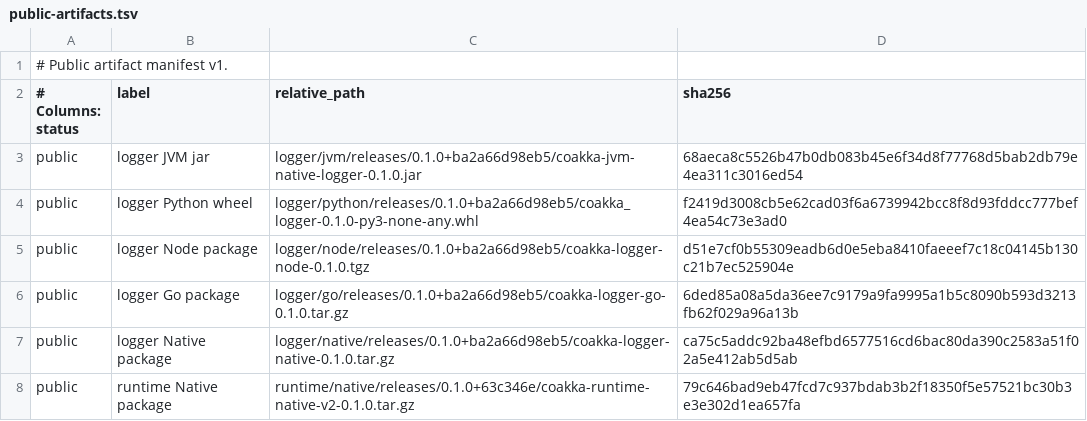
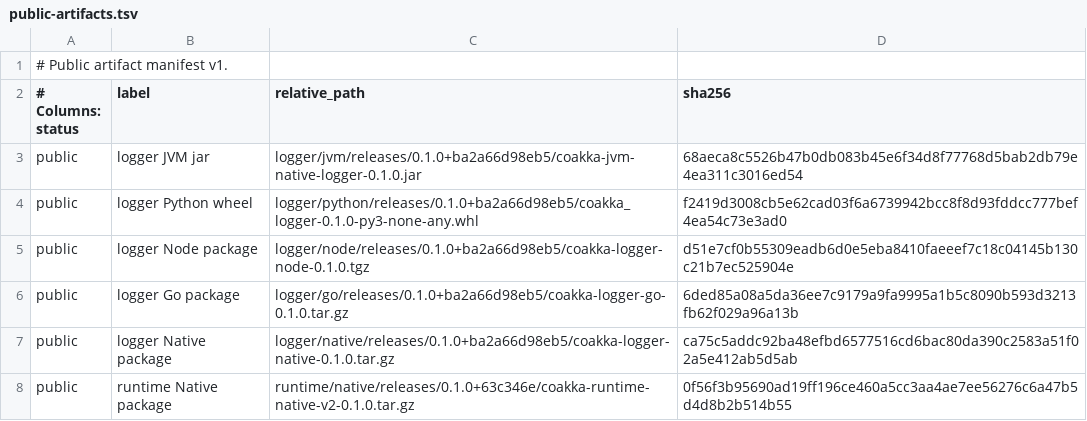
Before and after one commit to phuong-tran/coakka-publish, a TSV file: artifacts/public-artifacts.tsv, drawn as a sheet.

Commit message:
Refresh public Linux native artifacts

```diff
--- a/artifacts/public-artifacts.tsv
+++ b/artifacts/public-artifacts.tsv
@@ -7,2 +7,2 @@ public	logger Go package	logger/go/releases/0.1.0+ba2a66d98eb5/coakka-logger-go-
 public	logger Native package	logger/native/releases/0.1.0+ba2a66d98eb5/coakka-logger-native-0.1.0.tar.gz	ca75c5addc92ba48efbd6577516cd6bac80da390c2583a51f02a5e412ab5d5ab
-public	runtime Native package	runtime/native/releases/0.1.0+63c346e/coakka-runtime-native-v2-0.1.0.tar.gz	79c646bad9eb47fcd7c937bdab3b2f18350f5e57521bc30b3e3e302d1ea657fa
+public	runtime Native package	runtime/native/releases/0.1.0+63c346e/coakka-runtime-native-v2-0.1.0.tar.gz	0f56f3b95690ad19ff196ce460a5cc3aa4ae7ee56276c6a47b5d4d8b2b514b55
```
Also changed, not shown: 9 other files.
